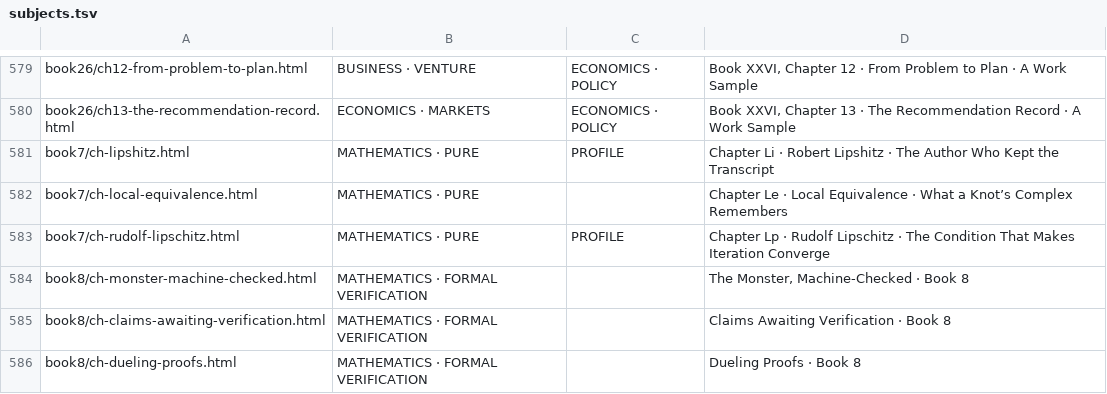
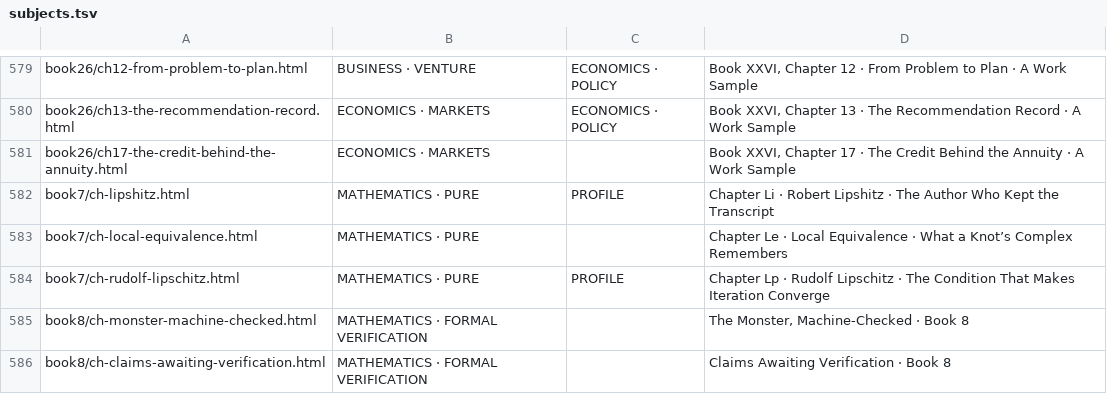
Before and after one commit to TOTOGT/geometry, a TSV file: docs/subjects.tsv, drawn as a sheet; only a part is shown, gaps mark what is left out; the shorter side is filled out with more unchanged rows; the diff names each change by its address in the sheet, - before the commit and + after, or states it on an @@ line.

Commit message:
Book XXVI ch17: stamps, subjects row, audit-log entry

```diff
--- a/docs/subjects.tsv
+++ b/docs/subjects.tsv
+row 581: book26/ch17-the-credit-behind-the-annuity.html | ECONOMICS · MARKETS |  | Book XXVI, Chapter 17 · The Credit Behind the Annuity · A Work Sample
```
Also changed, not shown: 3 other files.
